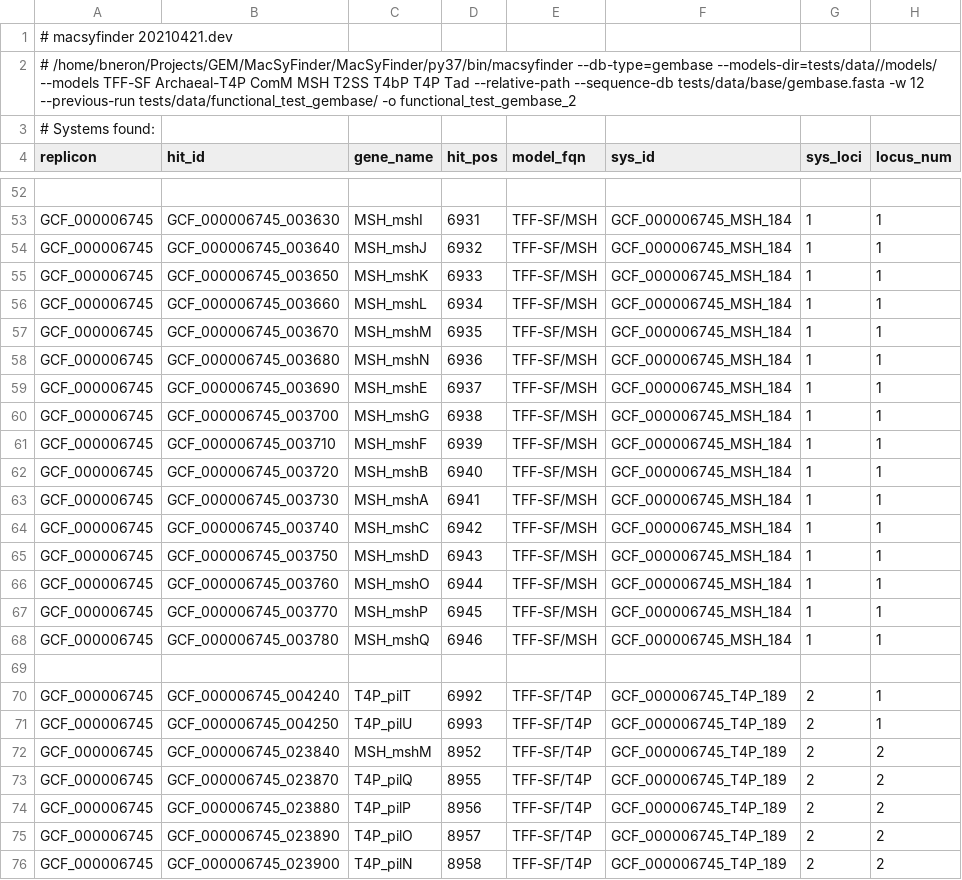
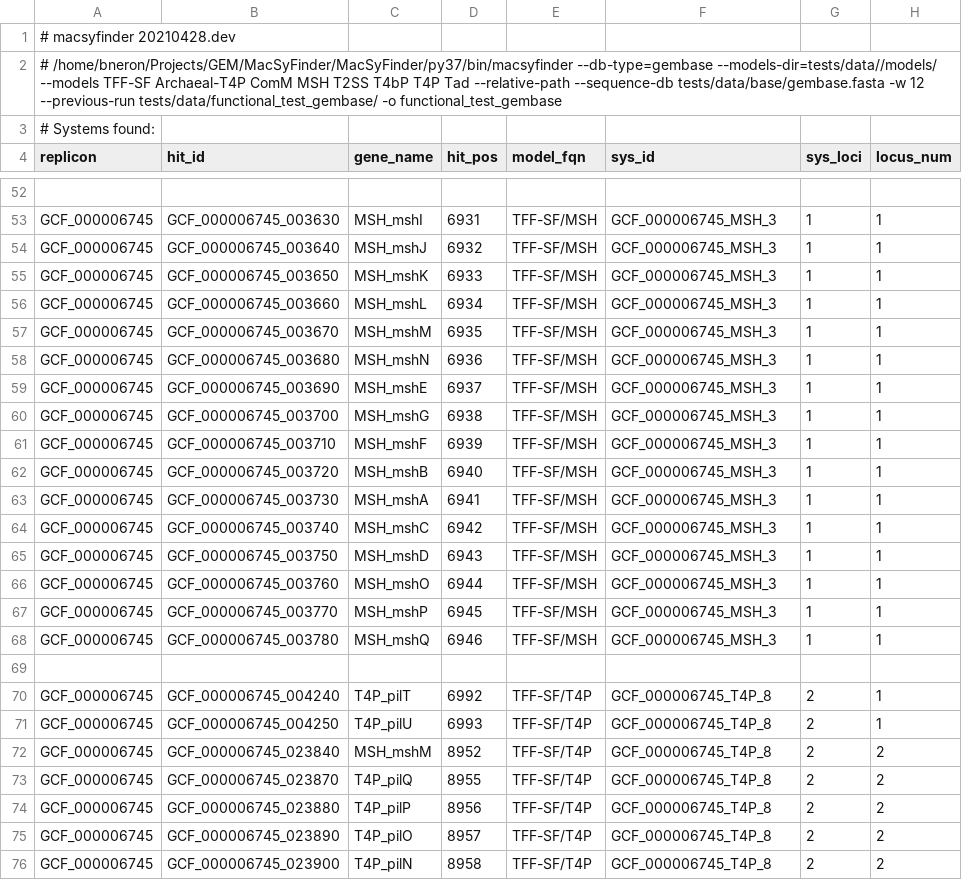
Before and after one commit to gem-pasteur/macsyfinder, a TSV file: doc/source/_static/best_solution.tsv, drawn as a sheet; only a part is shown, gaps mark what is left out; the diff covers the shown part only; the diff names each change by its address in the sheet, - before the commit and + after, or states it on an @@ line.

```diff
--- a/doc/source/_static/best_solution.tsv
+++ b/doc/source/_static/best_solution.tsv
-A1 (replicon): # macsyfinder 20210421.dev
+A1 (replicon): # macsyfinder 20210428.dev
-A2 (replicon): …tests/data/functional_test_gembase/ -o functional_test_gembase_2
+A2 (replicon): …tests/data/functional_test_gembase/ -o functional_test_gembase
-F53:F68 (sys_id): GCF_000006745_MSH_184
+F53:F68 (sys_id): GCF_000006745_MSH_3
-F70:F76 (sys_id): GCF_000006745_T4P_189
+F70:F76 (sys_id): GCF_000006745_T4P_8
```
Also changed, not shown: 165 edited cells elsewhere in this file, doc/source/_static/all_best_solutions.tsv, doc/source/_static/all_systems.tsv, 2 other files.
